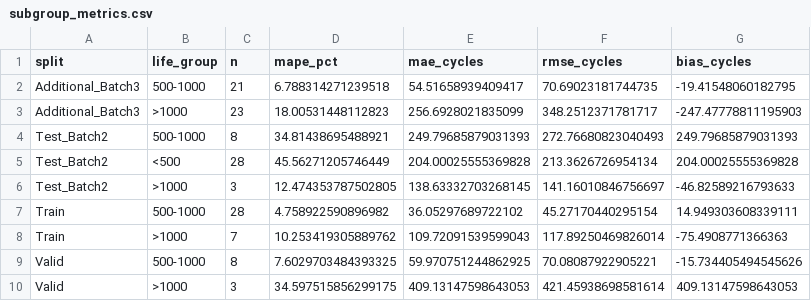
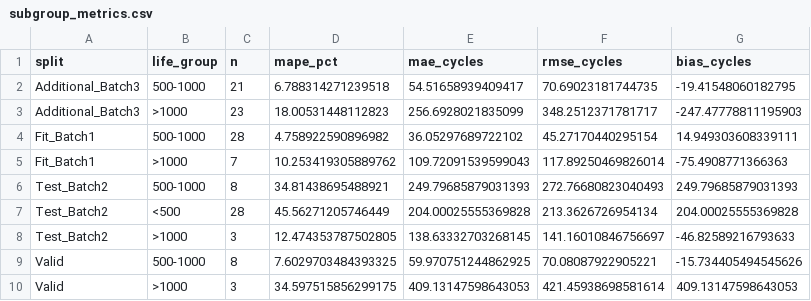
Before and after one commit to ncelinelee/mini_project_data, a CSV file: day2/results/subgroup_metrics.csv, drawn as a sheet; removed rows and columns are numbered as before the commit, all else as after; the diff names each change by its address in the sheet, - before the commit and + after, or states it on an @@ line.

```diff
--- a/day2/results/subgroup_metrics.csv
+++ b/day2/results/subgroup_metrics.csv
+row 4: Fit_Batch1 | 500-1000 | 28 | 4.758922590896982 | 36.05297689722102 | 45.27170440295154 | 14.949303608339111
+row 5: Fit_Batch1 | >1000 | 7 | 10.253419305889762 | 109.72091539599043 | 117.89250469826014 | -75.4908771366363
-row 7: Train | 500-1000 | 28 | 4.758922590896982 | 36.05297689722102 | 45.27170440295154 | 14.949303608339111
-row 8: Train | >1000 | 7 | 10.253419305889762 | 109.72091539599043 | 117.89250469826014 | -75.4908771366363
```
Also changed, not shown: day2/results/metrics.csv, day2/results/predictions.csv, 18 other files.
